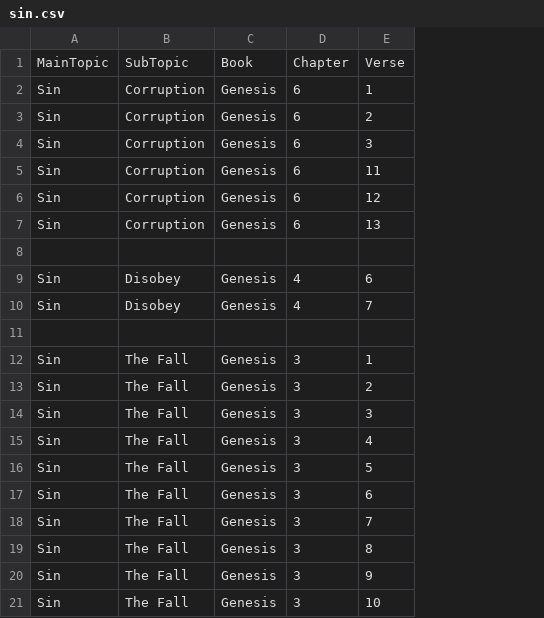
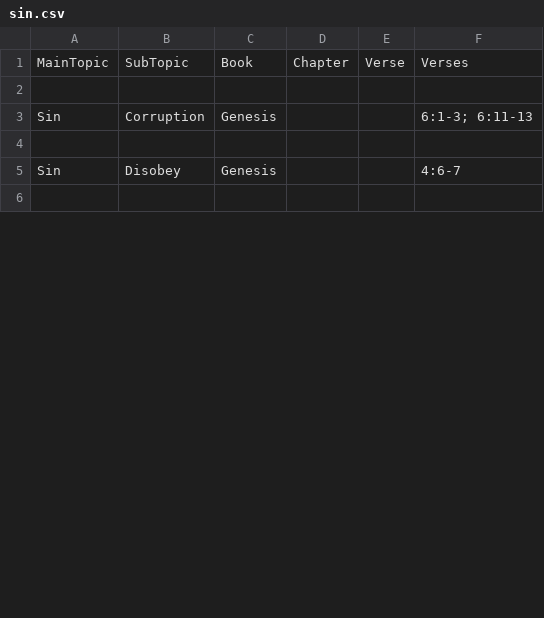
Before and after one commit to Twiggins12/BibleBlossoms, a CSV file: data/sections/sin.csv, drawn as a sheet; only a part is shown; removed rows and columns are numbered as before the commit, all else as after; the diff covers the shown part only; the diff names each change by its address in the sheet, - before the commit and + after, or states it on an @@ line.

Commit message:
Update sin.csv

```diff
--- a/data/sections/sin.csv
+++ b/data/sections/sin.csv
-column D, rows 1-2: Chapter | 6; rows 7-9: 6 |  | 4
-column E, rows 1-2: Verse | 1; rows 7-9: 13 |  | 6
+column D, row 1: Chapter
+column E, row 1: Verse
+column F, rows 1-5: Verses |  | 6:1-3; 6:11-13 |  | 4:6-7
-row 2: Sin | Corruption | Genesis | 6 | 1
+row 2: (empty)
-row 3: Sin | Corruption | Genesis | 6 | 2
-row 4: Sin | Corruption | Genesis | 6 | 3
-row 5: Sin | Corruption | Genesis | 6 | 11
-row 6: Sin | Corruption | Genesis | 6 | 12
-row 10: Sin | Disobey | Genesis | 4 | 7
-row 12: Sin | The Fall | Genesis | 3 | 1
-row 13: Sin | The Fall | Genesis | 3 | 2
-row 14: Sin | The Fall | Genesis | 3 | 3
-row 15: Sin | The Fall | Genesis | 3 | 4
-row 16: Sin | The Fall | Genesis | 3 | 5
-row 17: Sin | The Fall | Genesis | 3 | 6
-row 18: Sin | The Fall | Genesis | 3 | 7
-row 19: Sin | The Fall | Genesis | 3 | 8
-row 20: Sin | The Fall | Genesis | 3 | 9
-row 21: Sin | The Fall | Genesis | 3 | 10
```
Also changed, not shown: 17 removed rows elsewhere in this file.
